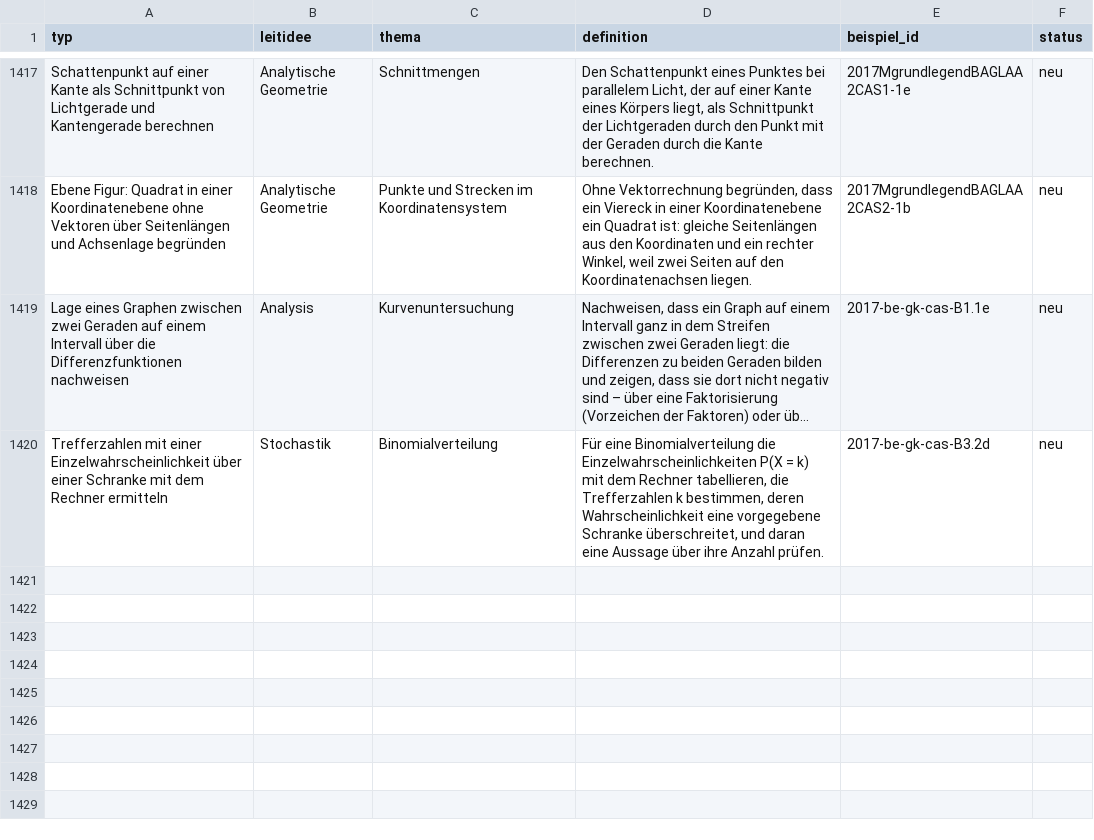
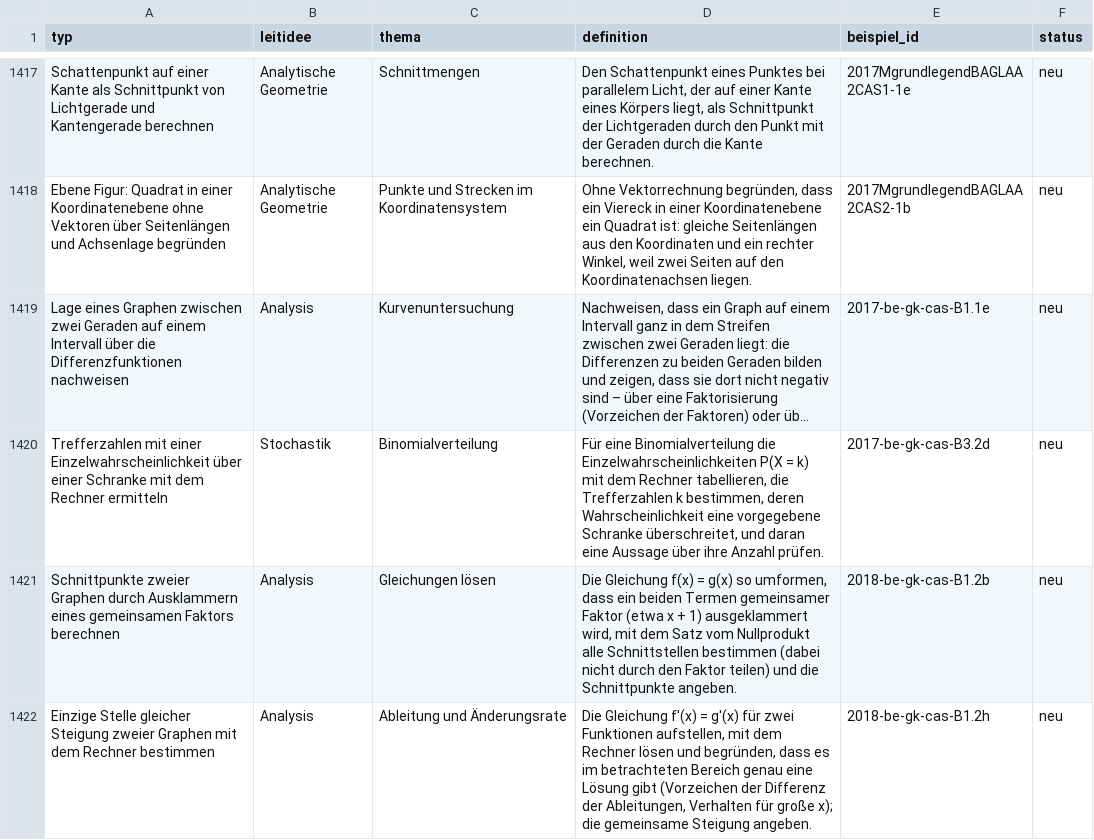
Before and after one commit to hz-0801/mathe-nachhilfe, a CSV file: abitur/abitur-typen.csv, drawn as a sheet; only a part is shown, gaps mark what is left out; long unchanged cells end in ….

Commit message:
abitur: Nachtrag 2018-be-gk-cas
Auftrag Nacht 2026-09-29, Teil 4 (Beschluss vom 26.09.2026 Punkt 3,
Messung abitur/befund-cas-berlin-2026-09-28.md). CAS-Nachtrag zu
2018-be-gk: 16 Zeilen, 86 BE – 12 eigene Zeilen (Werkzeug, Auftrag,
Zuschnitt, ganze Aufgabe), 3 Landes-Dubletten (1.1 b, d nur BE; 3.1 b
nur Zahl, Ergebnis neu gerechnet), 1 Pool-Dublette (3.2 a wortgleich mit
2018MgrundlegendBStochastikWTR2-1a). Zwei neue Typen. abi-bau.py v0.15
unverändert im Modus. Lauf aus frischer Repo-Kopie byteidentisch,
Selbstprüfung beider Bau-Skripte bestanden.

```diff
--- a/abitur/abitur-typen.csv
+++ b/abitur/abitur-typen.csv
@@ -1420 +1420,3 @@
 "Trefferzahlen mit einer Einzelwahrscheinlichkeit über einer Schranke mit dem Rechner ermitteln";"Stochastik";"Binomialverteilung";"Für eine Binomialverteilung die Einzelwahrscheinlichkeiten P(X = k) mit dem Rechner tabellieren, die Trefferzahlen k bestimmen, deren Wahrscheinlichkeit eine vorgegebene Schranke überschreitet, und daran eine Aussage über ihre Anzahl prüfen.";"2017-be-gk-cas-B3.2d";"neu"
+"Schnittpunkte zweier Graphen durch Ausklammern eines gemeinsamen Faktors berechnen";"Analysis";"Gleichungen lösen";"Die Gleichung f(x) = g(x) so umformen, dass ein beiden Termen gemeinsamer Faktor (etwa x + 1) ausgeklammert wird, mit dem Satz vom Nullprodukt alle Schnittstellen bestimmen (dabei nicht durch den Faktor teilen) und die Schnittpunkte angeben.";"2018-be-gk-cas-B1.2b";"neu"
+"Einzige Stelle gleicher Steigung zweier Graphen mit dem Rechner bestimmen";"Analysis";"Ableitung und Änderungsrate";"Die Gleichung f′(x) = g′(x) für zwei Funktionen aufstellen, mit dem Rechner lösen und begründen, dass es im betrachteten Bereich genau eine Lösung gibt (Vorzeichen der Differenz der Ableitungen, Verhalten für große x); die gemeinsame Steigung angeben.";"2018-be-gk-cas-B1.2h";"neu"
```
Also changed, not shown: 5 other files.
